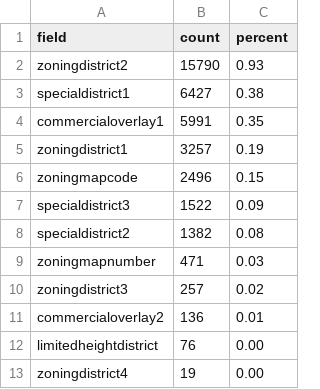
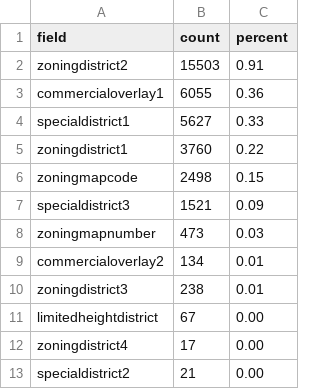
Before and after one commit to NYCPlanning/db-zoningtaxlots, a CSV file: zoningtaxlots_build/output/qc_versioncomparison.csv, drawn as a sheet.

```diff
--- a/zoningtaxlots_build/output/qc_versioncomparison.csv
+++ b/zoningtaxlots_build/output/qc_versioncomparison.csv
@@ -1,13 +1,13 @@
 field,count,percent
-zoningdistrict2,15790,0.93
-specialdistrict1,6427,0.38
-commercialoverlay1,5991,0.35
-zoningdistrict1,3257,0.19
-zoningmapcode,2496,0.15
-specialdistrict3,1522,0.09
-specialdistrict2,1382,0.08
-zoningmapnumber,471,0.03
-zoningdistrict3,257,0.02
-commercialoverlay2,136,0.01
-limitedheightdistrict,76,0.00
-zoningdistrict4,19,0.00
+zoningdistrict2,15503,0.91
+commercialoverlay1,6055,0.36
+specialdistrict1,5627,0.33
+zoningdistrict1,3760,0.22
+zoningmapcode,2498,0.15
+specialdistrict3,1521,0.09
+zoningmapnumber,473,0.03
+commercialoverlay2,134,0.01
+zoningdistrict3,238,0.01
+limitedheightdistrict,67,0.00
+zoningdistrict4,17,0.00
+specialdistrict2,21,0.00
```
Also changed, not shown: 19 other files.
